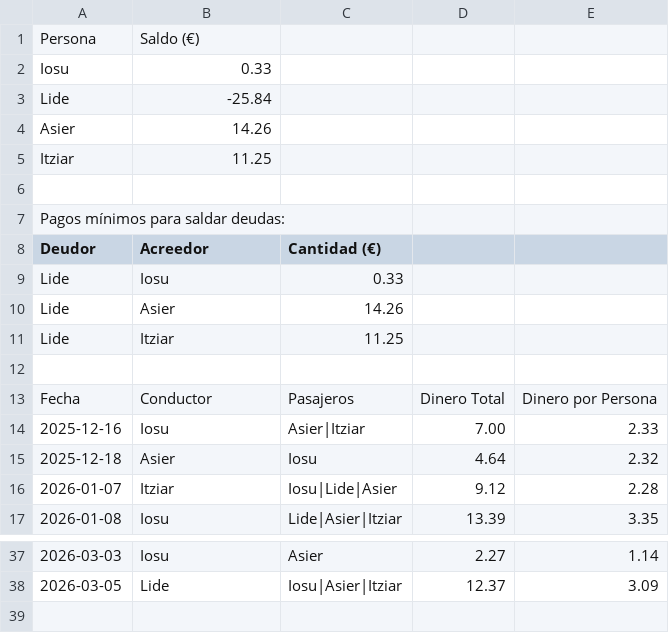
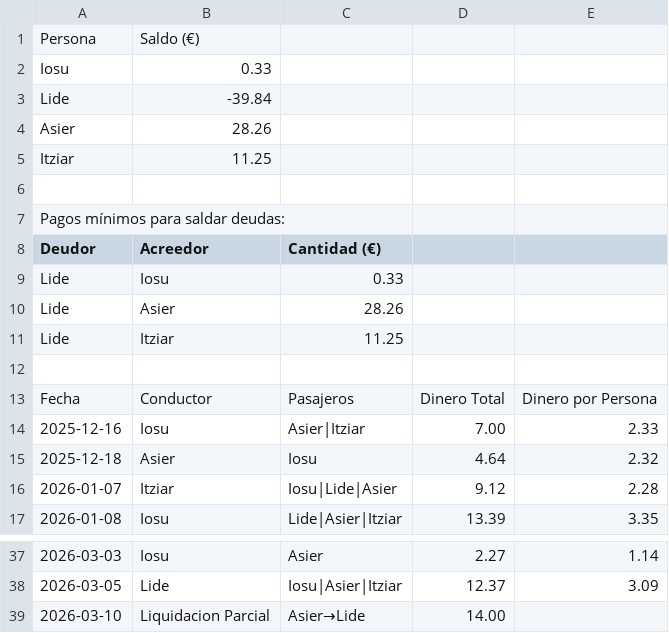
Before and after one commit to iosugomez/kotxea-backend, a CSV file: datos/dinero.csv, drawn as a sheet; only a part is shown, gaps mark what is left out.

Commit message:
Update dinero.csv 2026-03-10T14:34:13.943020

```diff
--- a/datos/dinero.csv
+++ b/datos/dinero.csv
@@ -2,4 +2,4 @@ Persona,Saldo (€)
 Iosu,0.33
-Lide,-25.84
-Asier,14.26
+Lide,-39.84
+Asier,28.26
 Itziar,11.25
@@ -9,3 +9,3 @@ Deudor,Acreedor,Cantidad (€)
 Lide,Iosu,0.33
-Lide,Asier,14.26
+Lide,Asier,28.26
 Lide,Itziar,11.25
@@ -38 +38,2 @@ Fecha,Conductor,Pasajeros,Dinero Total,Dinero por Persona
 2026-03-05,Lide,"Iosu|Asier|Itziar",12.37,3.09
+2026-03-10,Liquidacion Parcial,"Asier→Lide",14.00,
```
